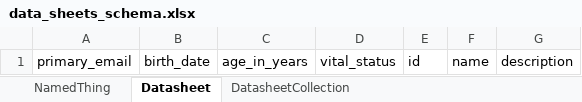
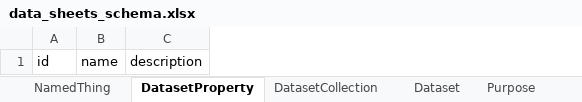
Before and after one commit to bridge2ai/data-sheets-schema, an Excel workbook: project/excel/data_sheets_schema.xlsx, sheet DatasetProperty, drawn as a sheet; values as stored, in another font and other column widths than the file's, no borders; the diff names each change by its address in the sheet, - before the commit and + after, or states it on an @@ line.

```diff
--- a/project/excel/data_sheets_schema.xlsx (sheet DatasetProperty)
+++ b/project/excel/data_sheets_schema.xlsx (sheet DatasetProperty)
-sheet tab: Datasheet
+sheet tab: DatasetProperty
-sheet tab: DatasheetCollection
+sheet tab: DatasetCollection
+sheet tab: Dataset
+sheet tab: Purpose
-column A, row 1: primary_email
-column B, row 1: birth_date
-column C, row 1: age_in_years
-column D, row 1: vital_status
```
Also changed, not shown: sheet DatasetCollection, other sheet tabs, 11 other files.
